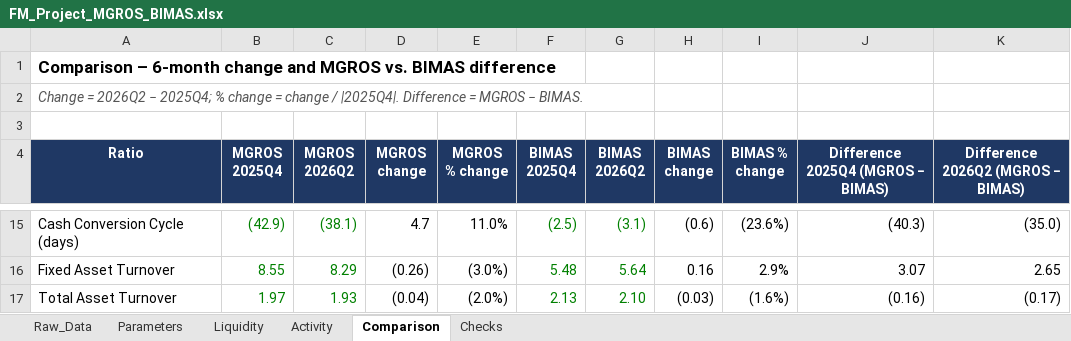
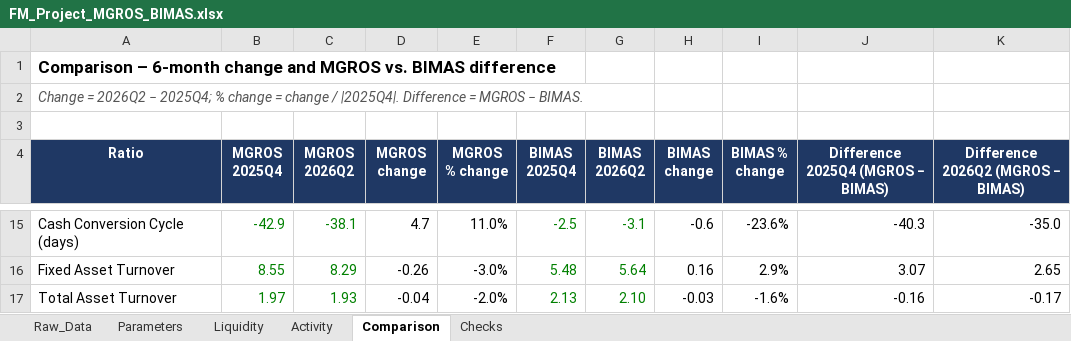
Before and after one commit to oguzhvn/fmodev, an Excel workbook: FM_Project_MGROS_BIMAS.xlsx, sheet Comparison, drawn as a sheet; only a part is shown, gaps mark what is left out; values as stored, in another font and other column widths than the file's, no borders; the diff covers the shown part only; the diff names each change by its address in the sheet, - before the commit and + after, or states it on an @@ line.

```diff
--- a/FM_Project_MGROS_BIMAS.xlsx (sheet Comparison)
+++ b/FM_Project_MGROS_BIMAS.xlsx (sheet Comparison)
-B15 (MGROS 2025Q4): (42.9)
+B15 (MGROS 2025Q4): -42.9
-C15 (MGROS 2026Q2): (38.1)
+C15 (MGROS 2026Q2): -38.1
-F15 (BIMAS 2025Q4): (2.5)
+F15 (BIMAS 2025Q4): -2.5
-G15 (BIMAS 2026Q2): (3.1)
+G15 (BIMAS 2026Q2): -3.1
-H15 (BIMAS change): (0.6)
+H15 (BIMAS change): -0.6
-I15 (BIMAS % change): (23.6%)
+I15 (BIMAS % change): -23.6%
-J15: (40.3)
+J15: -40.3
-K15: (35.0)
+K15: -35.0
-D16 (MGROS change): (0.26)
+D16 (MGROS change): -0.26
-E16 (MGROS % change): (3.0%)
+E16 (MGROS % change): -3.0%
-D17 (MGROS change): (0.04)
+D17 (MGROS change): -0.04
-E17 (MGROS % change): (2.0%)
+E17 (MGROS % change): -2.0%
-H17 (BIMAS change): (0.03)
+H17 (BIMAS change): -0.03
-I17 (BIMAS % change): (1.6%)
+I17 (BIMAS % change): -1.6%
-J17: (0.16)
+J17: -0.16
-K17: (0.17)
+K17: -0.17
```
Also changed, not shown: 30 edited cells elsewhere in this sheet, sheet Raw_Data, sheet Activity, sheet Liquidity, sheet Parameters, sheet Checks, 3 other files.
